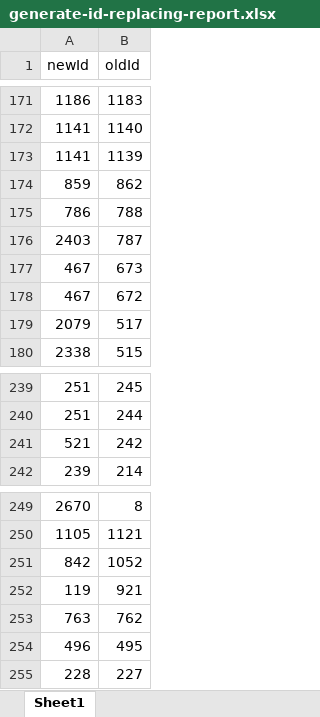
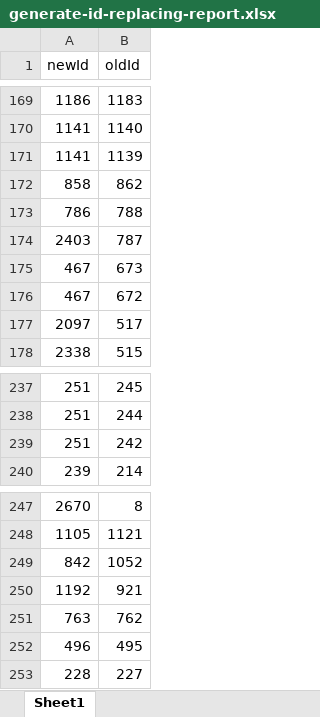
Before and after one commit to armin-malek/excerciseXlsxtoDB, an Excel workbook: generate-id-replacing-report.xlsx, sheet Sheet1, drawn as a sheet; only a part is shown, gaps mark what is left out; values as stored, in another font and other column widths than the file's, no borders; addresses are those after the commit; the diff covers the shown part only; the diff names each change by its address in the sheet, - before the commit and + after, or states it on an @@ line.

```diff
--- a/generate-id-replacing-report.xlsx (sheet Sheet1)
+++ b/generate-id-replacing-report.xlsx (sheet Sheet1)
-A172 (newId): 859
+A172 (newId): 858
-A177 (newId): 2079
+A177 (newId): 2097
-A239 (newId): 521
+A239 (newId): 251
-A250 (newId): 119
+A250 (newId): 1192
```
Also changed, not shown: 2 removed rows and 11 edited cells elsewhere in this sheet.
